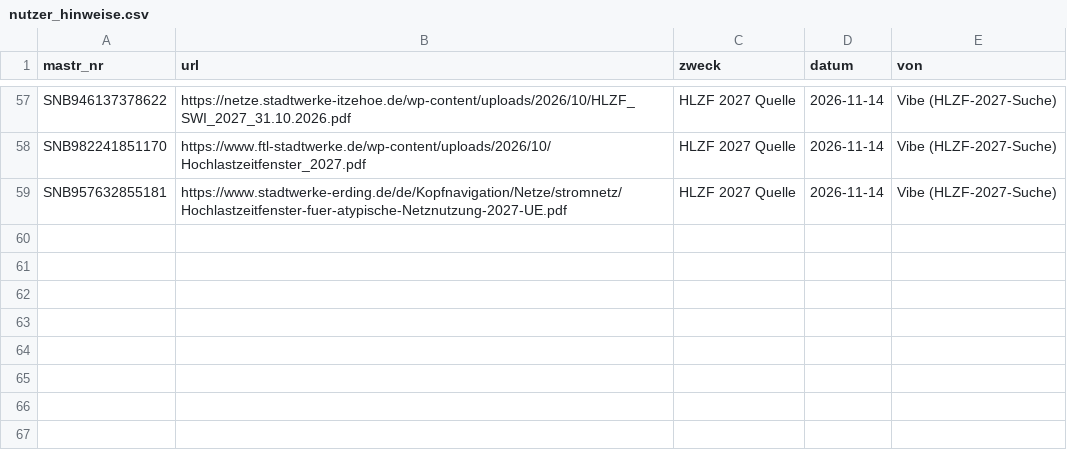
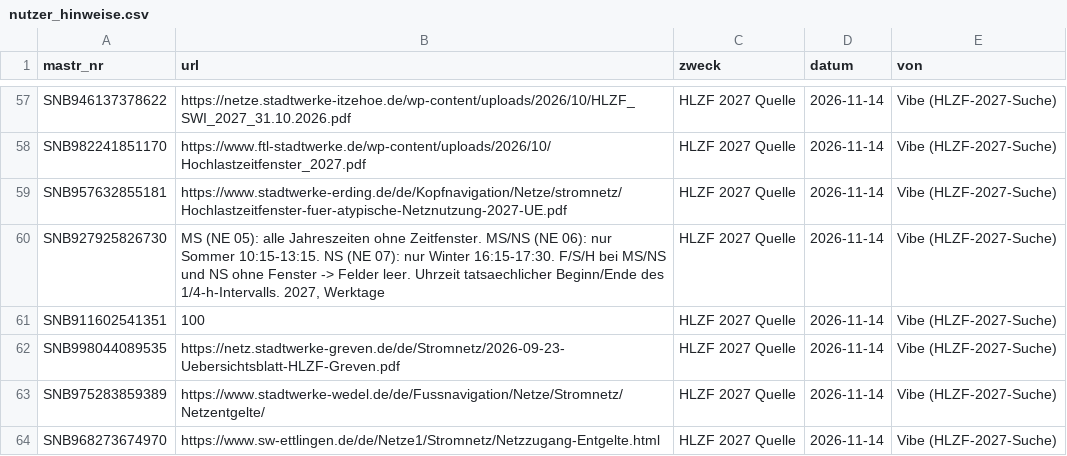
Before and after one commit to buelentd/netzentgelte-strom, a CSV file: lauf/nutzer_hinweise.csv, drawn as a sheet; only a part is shown, gaps mark what is left out.

```diff
--- a/lauf/nutzer_hinweise.csv
+++ b/lauf/nutzer_hinweise.csv
@@ -59 +59,6 @@ SNB982241851170;https://www.ftl-stadtwerke.de/wp-content/uploads/2026/10/Hochlas
 SNB957632855181;https://www.stadtwerke-erding.de/de/Kopfnavigation/Netze/stromnetz/Hochlastzeitfenster-fuer-atypische-Netznutzung-2027-UE.pdf;HLZF 2027 Quelle;2026-11-14;Vibe (HLZF-2027-Suche)
+SNB927925826730;"MS (NE 05): alle Jahreszeiten ohne Zeitfenster. MS/NS (NE 06): nur Sommer 10:15-13:15. NS (NE 07): nur Winter 16:15-17:30. F/S/H bei MS/NS und NS ohne Fenster -> Felder leer. Uhrzeit tatsaechlicher Beginn/Ende des 1/4-h-Intervalls. 2027, Werktage";HLZF 2027 Quelle;2026-11-14;Vibe (HLZF-2027-Suche)
+SNB911602541351;100;HLZF 2027 Quelle;2026-11-14;Vibe (HLZF-2027-Suche)
+SNB998044089535;https://netz.stadtwerke-greven.de/de/Stromnetz/2026-09-23-Uebersichtsblatt-HLZF-Greven.pdf;HLZF 2027 Quelle;2026-11-14;Vibe (HLZF-2027-Suche)
+SNB975283859389;https://www.stadtwerke-wedel.de/de/Fussnavigation/Netze/Stromnetz/Netzentgelte/;HLZF 2027 Quelle;2026-11-14;Vibe (HLZF-2027-Suche)
+SNB968273674970;https://www.sw-ettlingen.de/de/Netze1/Stromnetz/Netzzugang-Entgelte.html;HLZF 2027 Quelle;2026-11-14;Vibe (HLZF-2027-Suche)
```
Also changed, not shown: ergebnis/hlzf/hlzf_2027_gelesen.csv, 1 other file.
